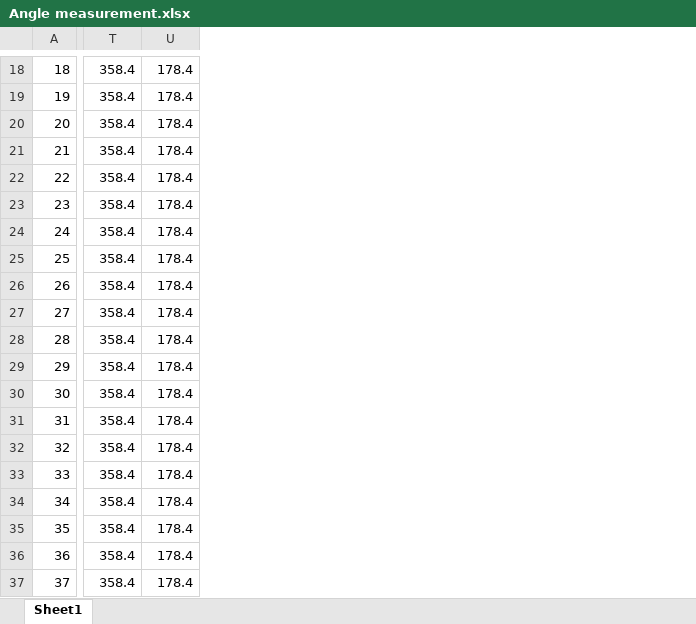
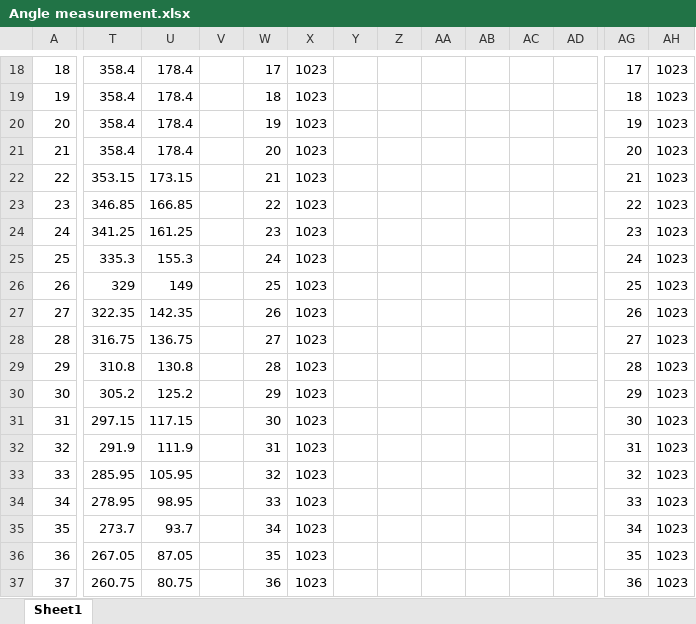
Before and after one commit to Jdavies47/Gyro, an Excel workbook: Project - Gyroscopic stabilisation/Angle measurement.xlsx, sheet Sheet1, drawn as a sheet; only a part is shown, gaps mark what is left out; values as stored, in another font and other column widths than the file's, no borders; charts and pictures not drawn; the diff covers the shown part only; the diff names each change by its address in the sheet, - before the commit and + after, or states it on an @@ line.

```diff
--- a/Project - Gyroscopic stabilisation/Angle measurement.xlsx (sheet Sheet1)
+++ b/Project - Gyroscopic stabilisation/Angle measurement.xlsx (sheet Sheet1)
+column V, empty
+column W, rows 18-37: 17 | 18 | 19 | 20 | 21 | 22 | 23 | 24 | 25 | 26 | 27 | 28 | 29 | 30 | 31 | 32 | 33 | 34 | 35 | 36
+column X, rows 18-37: all 1023
+column Y, empty
+column Z, empty
+column AA, empty
+column AB, empty
+column AC, empty
+column AD, empty
+column AG, rows 18-37: 17 | 18 | 19 | 20 | 21 | 22 | 23 | 24 | 25 | 26 | 27 | 28 | 29 | 30 | 31 | 32 | 33 | 34 | 35 | 36
+column AH, rows 18-37: all 1023
-T22: 358.4
+T22: 353.15
-U22: 178.4
+U22: 173.15
-T23: 358.4
+T23: 346.85
-U23: 178.4
+U23: 166.85
-T24: 358.4
+T24: 341.25
-U24: 178.4
+U24: 161.25
-T25: 358.4
+T25: 335.3
-U25: 178.4
+U25: 155.3
-T26: 358.4
+T26: 329
-U26: 178.4
+U26: 149
-T27: 358.4
+T27: 322.35
-U27: 178.4
+U27: 142.35
-T28: 358.4
+T28: 316.75
-U28: 178.4
+U28: 136.75
-T29: 358.4
+T29: 310.8
-U29: 178.4
+U29: 130.8
-T30: 358.4
+T30: 305.2
-U30: 178.4
+U30: 125.2
-T31: 358.4
+T31: 297.15
-U31: 178.4
+U31: 117.15
-T32: 358.4
+T32: 291.9
-U32: 178.4
+U32: 111.9
-T33: 358.4
+T33: 285.95
-U33: 178.4
+U33: 105.95
-T34: 358.4
+T34: 278.95
-U34: 178.4
+U34: 98.95
-T35: 358.4
+T35: 273.7
-U35: 178.4
+U35: 93.7
-T36: 358.4
+T36: 267.05
-U36: 178.4
+U36: 87.05
-T37: 358.4
+T37: 260.75
-U37: 178.4
+U37: 80.75
```
Also changed, not shown: 644 added rows, 2 added columns and 149 edited cells elsewhere in this sheet, charts or pictures, 12 other files.
